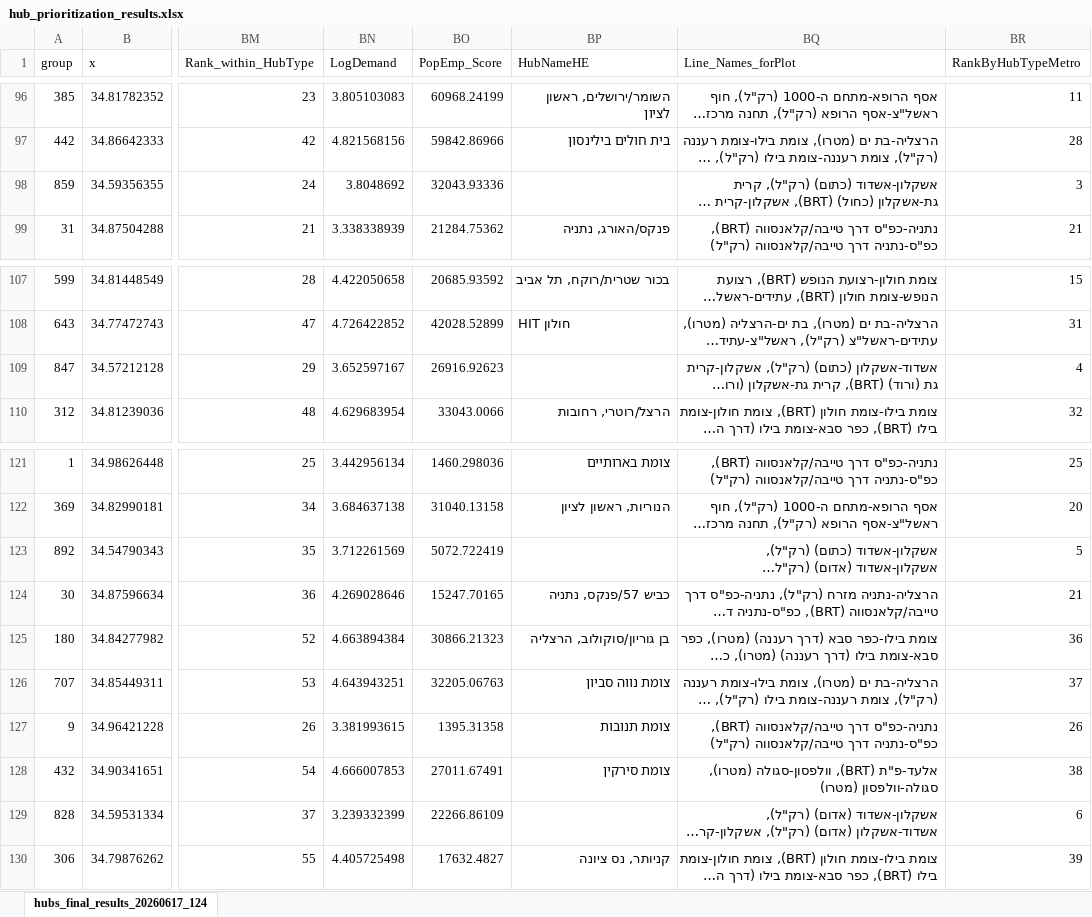
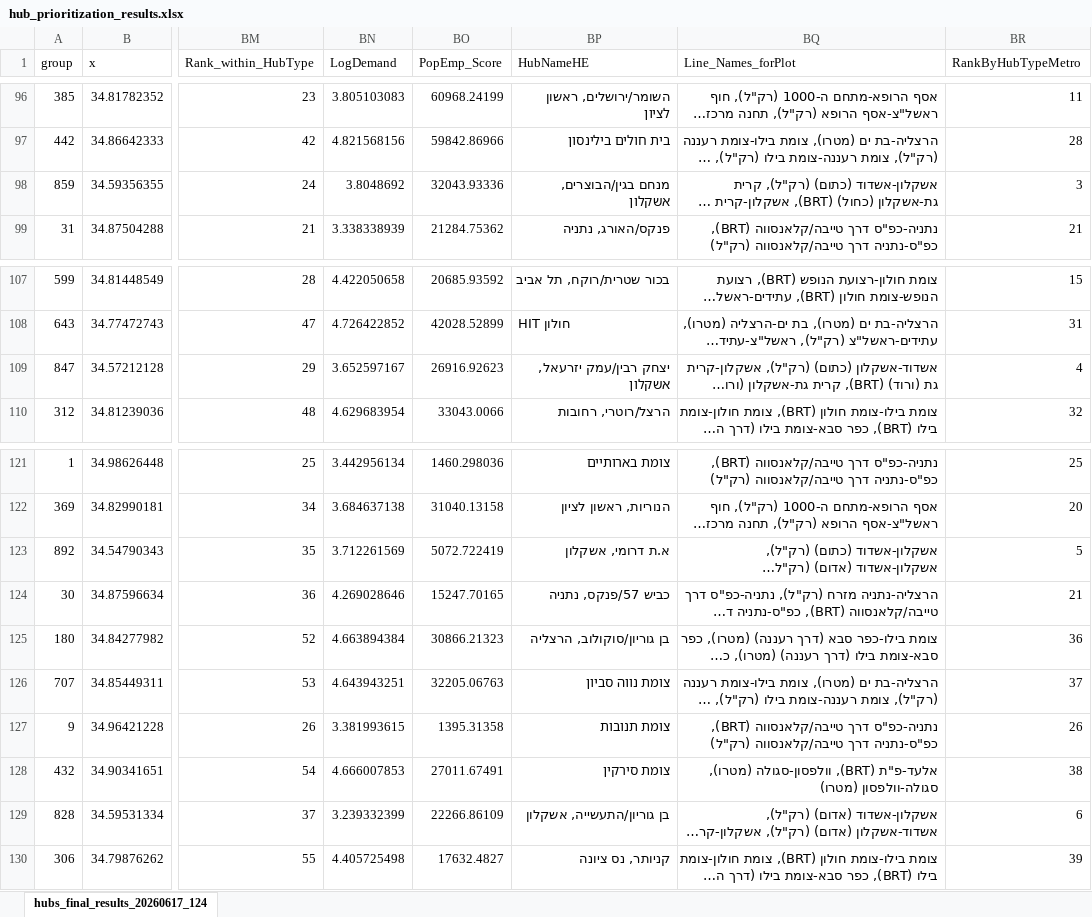
Before and after one commit to oh-da/HubsMap, an Excel workbook: data/hub_prioritization_results.xlsx, sheet hubs_final_results_20260617_124, drawn as a sheet; only a part is shown, gaps mark what is left out; long unchanged cells end in …; values as stored, in another font and other column widths than the file's, no borders; table styles not drawn; the diff covers the shown part only; the diff names each change by its address in the sheet, - before the commit and + after, or states it on an @@ line.

```diff
--- a/data/hub_prioritization_results.xlsx (sheet hubs_final_results_20260617_124)
+++ b/data/hub_prioritization_results.xlsx (sheet hubs_final_results_20260617_124)
-BP98 (HubNameHE): (empty)
+BP98 (HubNameHE): מנחם בגין/הבוצרים, אשקלון
-BP109 (HubNameHE): (empty)
+BP109 (HubNameHE): יצחק רבין/עמק יזרעאל, אשקלון
-BP123 (HubNameHE): (empty)
+BP123 (HubNameHE): א.ת דרומי, אשקלון
-BP129 (HubNameHE): (empty)
+BP129 (HubNameHE): בן גוריון/התעשייה, אשקלון
```
Also changed, not shown: 5 edited cells elsewhere in this sheet.
